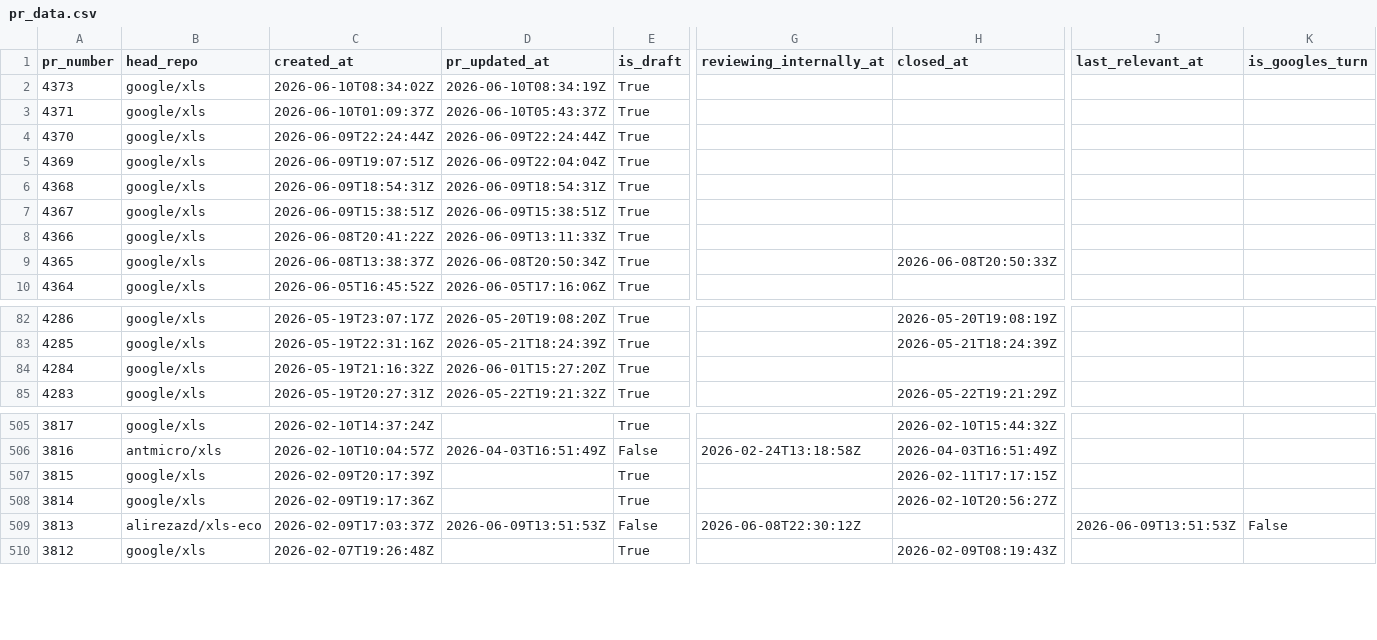
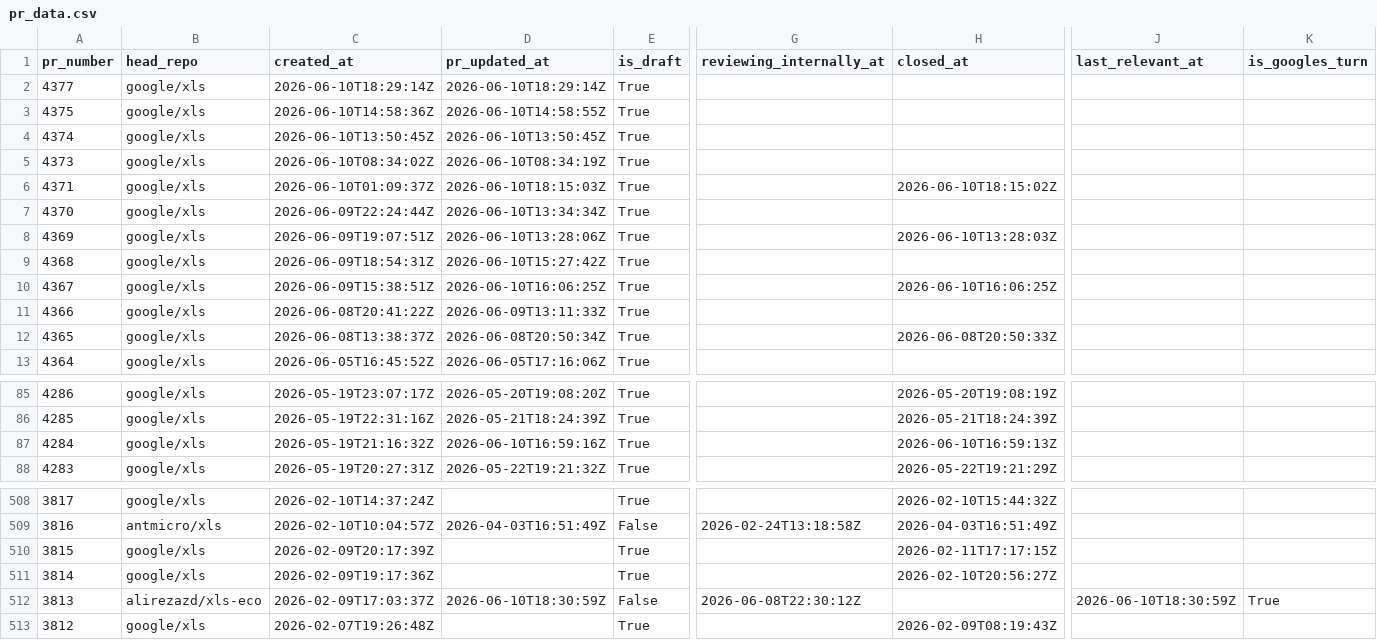
Before and after one commit to xlsynth/xls-pr-data, a CSV file: pr_data.csv, drawn as a sheet; only a part is shown, gaps mark what is left out; addresses are those after the commit; rows hold the shown columns only; the diff names each change by its address in the sheet, - before the commit and + after, or states it on an @@ line.

```diff
--- a/pr_data.csv
+++ b/pr_data.csv
+row 2: 4377 | google/xls | 2026-06-10T18:29:14Z | 2026-06-10T18:29:14Z | True
+row 3: 4375 | google/xls | 2026-06-10T14:58:36Z | 2026-06-10T14:58:55Z | True
+row 4: 4374 | google/xls | 2026-06-10T13:50:45Z | 2026-06-10T13:50:45Z | True
-D6 (pr_updated_at): 2026-06-10T05:43:37Z
+D6 (pr_updated_at): 2026-06-10T18:15:03Z
-H6 (closed_at): (empty)
+H6 (closed_at): 2026-06-10T18:15:02Z
-D7 (pr_updated_at): 2026-06-09T22:24:44Z
+D7 (pr_updated_at): 2026-06-10T13:34:34Z
-D8 (pr_updated_at): 2026-06-09T22:04:04Z
+D8 (pr_updated_at): 2026-06-10T13:28:06Z
-H8 (closed_at): (empty)
+H8 (closed_at): 2026-06-10T13:28:03Z
-D9 (pr_updated_at): 2026-06-09T18:54:31Z
+D9 (pr_updated_at): 2026-06-10T15:27:42Z
-D10 (pr_updated_at): 2026-06-09T15:38:51Z
+D10 (pr_updated_at): 2026-06-10T16:06:25Z
-H10 (closed_at): (empty)
+H10 (closed_at): 2026-06-10T16:06:25Z
-D87 (pr_updated_at): 2026-06-01T15:27:20Z
+D87 (pr_updated_at): 2026-06-10T16:59:16Z
-H87 (closed_at): (empty)
+H87 (closed_at): 2026-06-10T16:59:13Z
-D512 (pr_updated_at): 2026-06-09T13:51:53Z
+D512 (pr_updated_at): 2026-06-10T18:30:59Z
-J512 (last_relevant_at): 2026-06-09T13:51:53Z
+J512 (last_relevant_at): 2026-06-10T18:30:59Z
-K512 (is_googles_turn): False
+K512 (is_googles_turn): True
```
Also changed, not shown: 2 other files.
